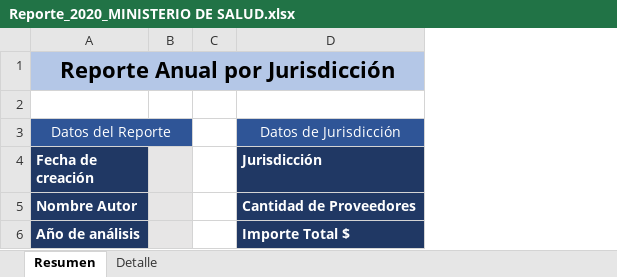
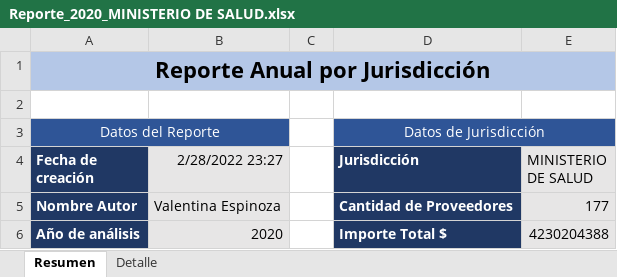
Before and after one commit to valen315/RPA-Integradores, an Excel workbook: Integrador1/output/Reporte_2020_MINISTERIO DE SALUD.xlsx, sheet Resumen, drawn as a sheet; values as stored, in another font and other column widths than the file's, no borders; removed rows and columns are numbered as before the commit, all else as after; the diff names each change by its address in the sheet, - before the commit and + after, or states it on an @@ line.

```diff
--- a/Integrador1/output/Reporte_2020_MINISTERIO DE SALUD.xlsx (sheet Resumen)
+++ b/Integrador1/output/Reporte_2020_MINISTERIO DE SALUD.xlsx (sheet Resumen)
-column B, empty
+column B (2/28/2022 23:27), rows 5-6: Valentina Espinoza | 2020
+column E (MINISTERIO DE SALUD), rows 5-6: 177 | 4230204388
+D3:E3 merged
```
Also changed, not shown: sheet Detalle, Integrador1/output/Reporte_2020_MINISTERIO DE DESARROLLO ECONÓMICO Y PRODUCCIÓN.xlsx, Integrador1/output/Reporte_2020_MINISTERIO DE HACIENDA Y FINANZAS.xlsx, 46 other files.
